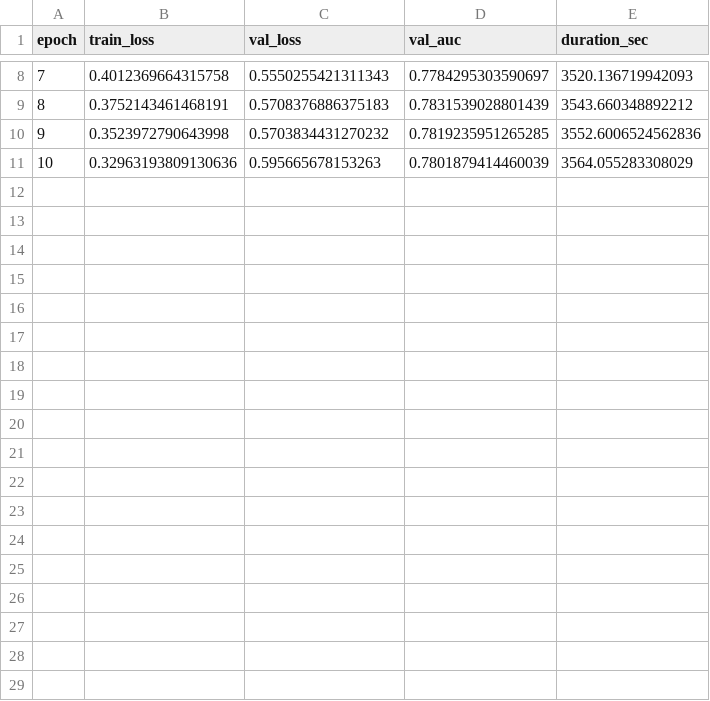
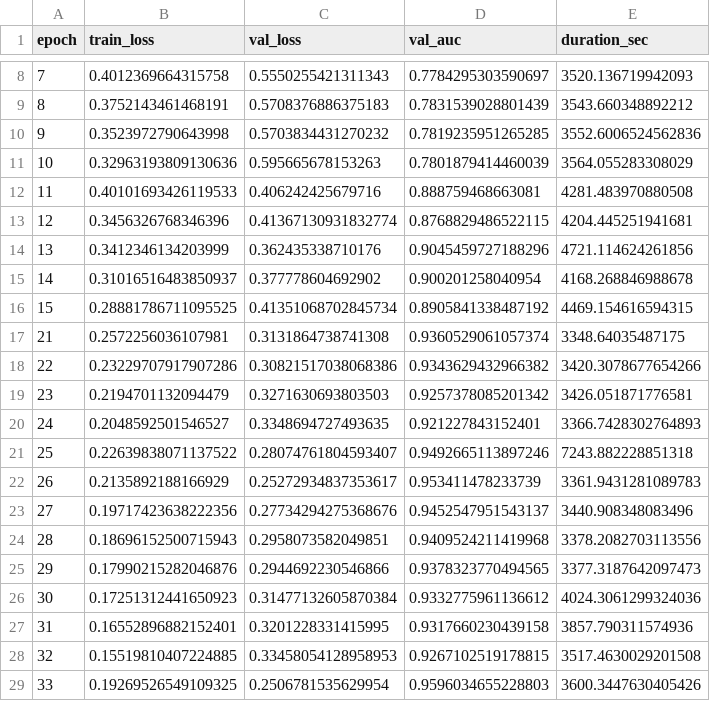
Before and after one commit to Agustin978/ProyectoFinal_V2, a CSV file: results_V6_with_Exceptions.csv, drawn as a sheet; only a part is shown, gaps mark what is left out.

Commit message:
Unificacion de los resultados obtenidos durante el entrenamiento numero

```diff
--- a/results_V6_with_Exceptions.csv
+++ b/results_V6_with_Exceptions.csv
@@ -11 +11,19 @@ epoch,train_loss,val_loss,val_auc,duration_sec
 10,0.32963193809130636,0.595665678153263,0.7801879414460039,3564.055283308029
+11,0.40101693426119533,0.406242425679716,0.888759468663081,4281.483970880508
+12,0.3456326768346396,0.41367130931832774,0.8768829486522115,4204.445251941681
+13,0.3412346134203999,0.362435338710176,0.9045459727188296,4721.114624261856
+14,0.31016516483850937,0.377778604692902,0.900201258040954,4168.268846988678
+15,0.28881786711095525,0.41351068702845734,0.8905841338487192,4469.154616594315
+21,0.2572256036107981,0.3131864738741308,0.9360529061057374,3348.64035487175
+22,0.23229707917907286,0.30821517038068386,0.9343629432966382,3420.3078677654266
+23,0.2194701132094479,0.3271630693803503,0.9257378085201342,3426.051871776581
+24,0.2048592501546527,0.3348694727493635,0.921227843152401,3366.7428302764893
+25,0.22639838071137522,0.28074761804593407,0.9492665113897246,7243.882228851318
+26,0.2135892188166929,0.25272934837353617,0.953411478233739,3361.9431281089783
+27,0.19717423638222356,0.27734294275368676,0.9452547951543137,3440.908348083496
+28,0.18696152500715943,0.2958073582049851,0.9409524211419968,3378.2082703113556
+29,0.17990215282046876,0.2944692230546866,0.9378323770494565,3377.3187642097473
+30,0.17251312441650923,0.31477132605870384,0.9332775961136612,4024.3061299324036
+31,0.16552896882152401,0.3201228331415995,0.9317660230439158,3857.790311574936
+32,0.15519810407224885,0.33458054128958953,0.9267102519178815,3517.4630029201508
+33,0.19269526549109325,0.2506781535629954,0.9596034655228803,3600.3447630405426
```
